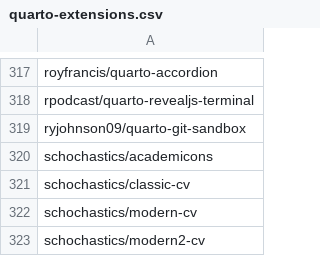
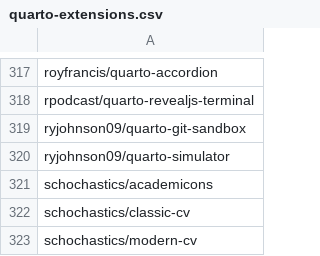
Before and after one commit to mcanouil/quarto-extensions, a CSV file: extensions/quarto-extensions.csv, drawn as a sheet; only a part is shown, gaps mark what is left out; the shorter side is filled out with more unchanged rows.

Commit message:
chore: add ryjohnson09/quarto-simulator extension to the list (#390)

```diff
--- a/extensions/quarto-extensions.csv
+++ b/extensions/quarto-extensions.csv
@@ -319,2 +319,3 @@ rpodcast/quarto-revealjs-terminal
 ryjohnson09/quarto-git-sandbox
+ryjohnson09/quarto-simulator
 schochastics/academicons
```
